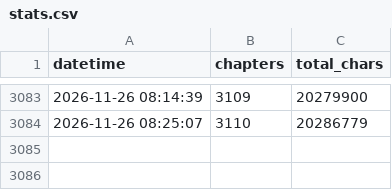
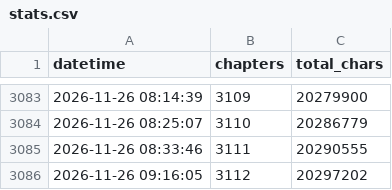
Before and after one commit to utata13/ars-incompleta, a CSV file: stats.csv, drawn as a sheet; only a part is shown, gaps mark what is left out.

```diff
--- a/stats.csv
+++ b/stats.csv
@@ -3084 +3084,3 @@ datetime,chapters,total_chars
 2026-11-26 08:25:07,3110,20286779
+2026-11-26 08:33:46,3111,20290555
+2026-11-26 09:16:05,3112,20297202
```
Also changed, not shown: 3 other files.
